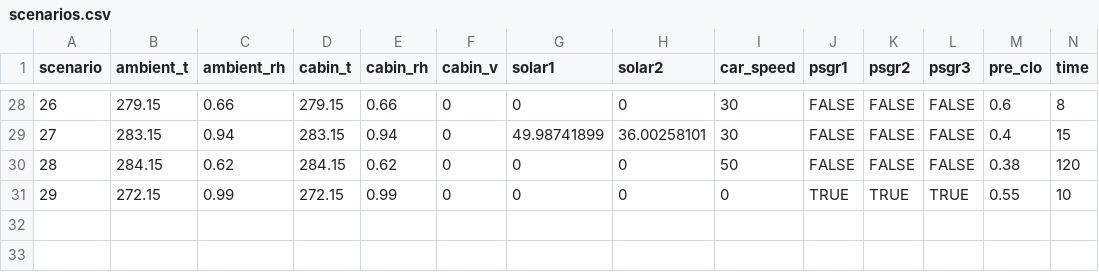
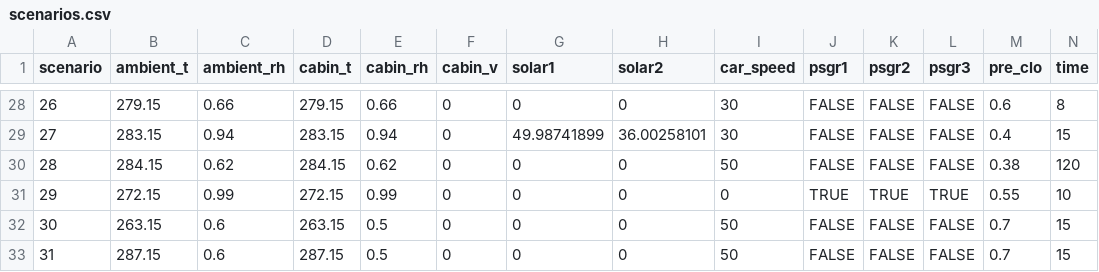
Before and after one commit to jbrusey/domus-mlsim, a CSV file: domus_mlsim/model/scenarios.csv, drawn as a sheet; only a part is shown, gaps mark what is left out; rows hold the shown columns only; the diff names each change by its address in the sheet, - before the commit and + after, or states it on an @@ line.

Commit message:
add 30 and 31 for -10 and 14 tests

```diff
--- a/domus_mlsim/model/scenarios.csv
+++ b/domus_mlsim/model/scenarios.csv
+row 32: 30 | 263.15 | 0.6 | 263.15 | 0.5 | 0 | 0 | 0 | 50 | FALSE | FALSE | FALSE | 0.7 | 15
+row 33: 31 | 287.15 | 0.6 | 287.15 | 0.5 | 0 | 0 | 0 | 50 | FALSE | FALSE | FALSE | 0.7 | 15
```
